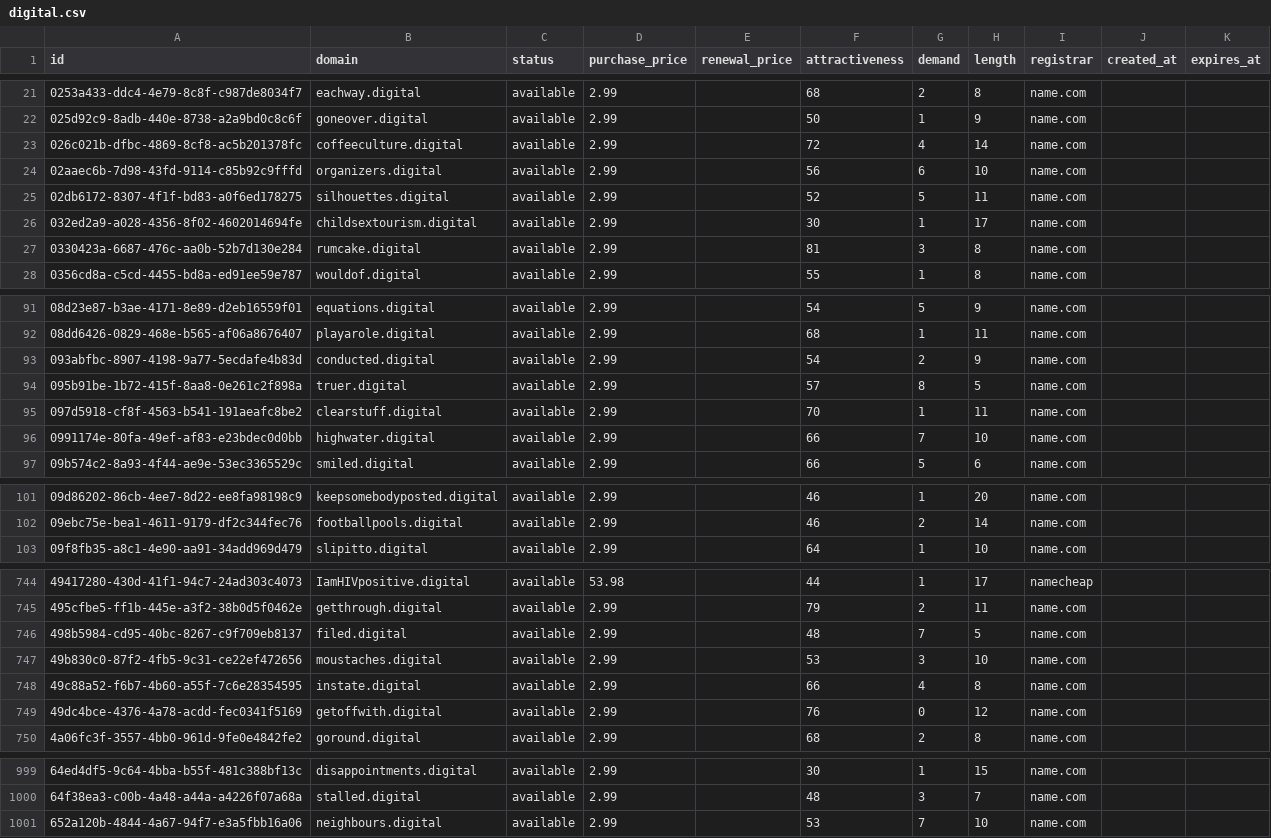
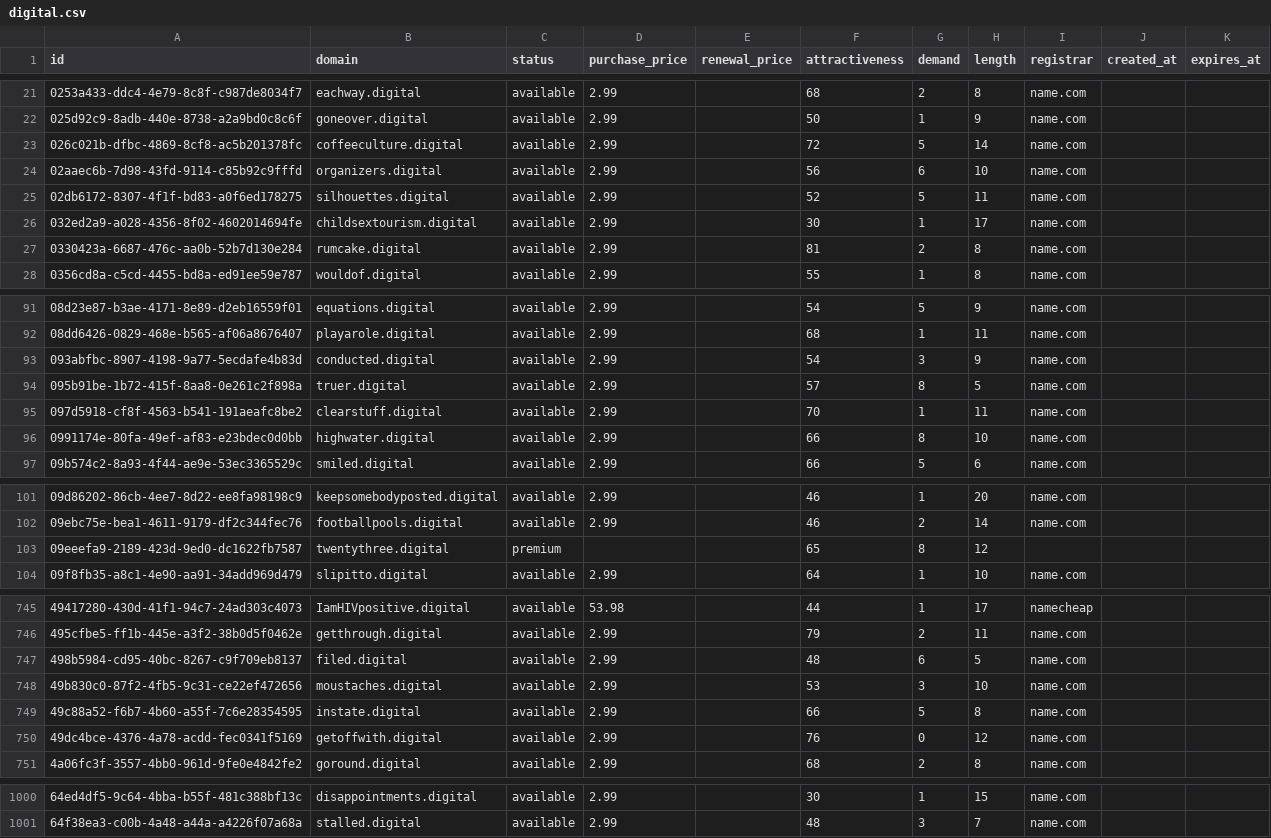
Before and after one commit to UniqueDomains/digital-oneword-domains, a CSV file: digital.csv, drawn as a sheet; only a part is shown, gaps mark what is left out; the diff covers the shown part only.

Commit message:
Domains update

```diff
--- a/digital.csv
+++ b/digital.csv
@@ -22,3 +22,3 @@ id,domain,status,purchase_price,renewal_price,attractiveness,demand,length,regis
 025d92c9-8adb-440e-8738-a2a9bd0c8c6f,goneover.digital,available,2.99,,50,1,9,name.com,,
-026c021b-dfbc-4869-8cf8-ac5b201378fc,coffeeculture.digital,available,2.99,,72,4,14,name.com,,
+026c021b-dfbc-4869-8cf8-ac5b201378fc,coffeeculture.digital,available,2.99,,72,5,14,name.com,,
 02aaec6b-7d98-43fd-9114-c85b92c9fffd,organizers.digital,available,2.99,,56,6,10,name.com,,
@@ -26,3 +26,3 @@ id,domain,status,purchase_price,renewal_price,attractiveness,demand,length,regis
 032ed2a9-a028-4356-8f02-4602014694fe,childsextourism.digital,available,2.99,,30,1,17,name.com,,
-0330423a-6687-476c-aa0b-52b7d130e284,rumcake.digital,available,2.99,,81,3,8,name.com,,
+0330423a-6687-476c-aa0b-52b7d130e284,rumcake.digital,available,2.99,,81,2,8,name.com,,
 0356cd8a-c5cd-4455-bd8a-ed91ee59e787,wouldof.digital,available,2.99,,55,1,8,name.com,,
@@ -92,6 +92,6 @@ id,domain,status,purchase_price,renewal_price,attractiveness,demand,length,regis
 08dd6426-0829-468e-b565-af06a8676407,playarole.digital,available,2.99,,68,1,11,name.com,,
-093abfbc-8907-4198-9a77-5ecdafe4b83d,conducted.digital,available,2.99,,54,2,9,name.com,,
+093abfbc-8907-4198-9a77-5ecdafe4b83d,conducted.digital,available,2.99,,54,3,9,name.com,,
 095b91be-1b72-415f-8aa8-0e261c2f898a,truer.digital,available,2.99,,57,8,5,name.com,,
 097d5918-cf8f-4563-b541-191aeafc8be2,clearstuff.digital,available,2.99,,70,1,11,name.com,,
-0991174e-80fa-49ef-af83-e23bdec0d0bb,highwater.digital,available,2.99,,66,7,10,name.com,,
+0991174e-80fa-49ef-af83-e23bdec0d0bb,highwater.digital,available,2.99,,66,8,10,name.com,,
 09b574c2-8a93-4f44-ae9e-53ec3365529c,smiled.digital,available,2.99,,66,5,6,name.com,,
@@ -102,2 +102,3 @@ id,domain,status,purchase_price,renewal_price,attractiveness,demand,length,regis
 09ebc75e-bea1-4611-9179-df2c344fec76,footballpools.digital,available,2.99,,46,2,14,name.com,,
+09eeefa9-2189-423d-9ed0-dc1622fb7587,twentythree.digital,premium,,,65,8,12,,,
 09f8fb35-a8c1-4e90-aa91-34add969d479,slipitto.digital,available,2.99,,64,1,10,name.com,,
@@ -745,5 +746,5 @@ id,domain,status,purchase_price,renewal_price,attractiveness,demand,length,regis
 495cfbe5-ff1b-445e-a3f2-38b0d5f0462e,getthrough.digital,available,2.99,,79,2,11,name.com,,
-498b5984-cd95-40bc-8267-c9f709eb8137,filed.digital,available,2.99,,48,7,5,name.com,,
+498b5984-cd95-40bc-8267-c9f709eb8137,filed.digital,available,2.99,,48,6,5,name.com,,
 49b830c0-87f2-4fb5-9c31-ce22ef472656,moustaches.digital,available,2.99,,53,3,10,name.com,,
-49c88a52-f6b7-4b60-a55f-7c6e28354595,instate.digital,available,2.99,,66,4,8,name.com,,
+49c88a52-f6b7-4b60-a55f-7c6e28354595,instate.digital,available,2.99,,66,5,8,name.com,,
 49dc4bce-4376-4a78-acdd-fec0341f5169,getoffwith.digital,available,2.99,,76,0,12,name.com,,
@@ -1000,2 +1001 @@ id,domain,status,purchase_price,renewal_price,attractiveness,demand,length,regis
 64f38ea3-c00b-4a48-a44a-a4226f07a68a,stalled.digital,available,2.99,,48,3,7,name.com,,
-652a120b-4844-4a67-94f7-e3a5fbb16a06,neighbours.digital,available,2.99,,53,7,10,name.com,,
```
Also changed, not shown: 27 edited cells elsewhere in this file, 4 other files.
